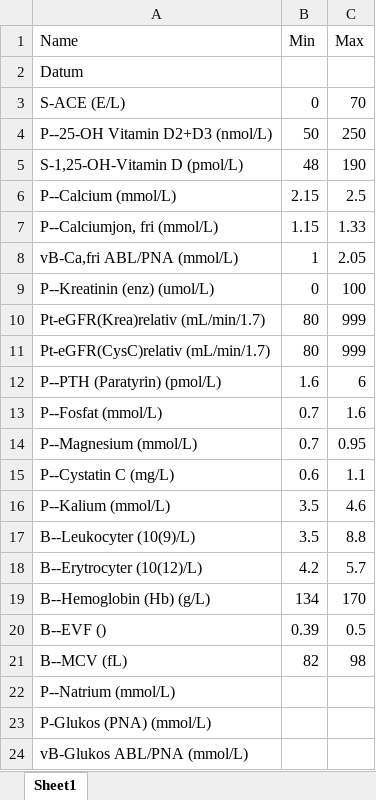
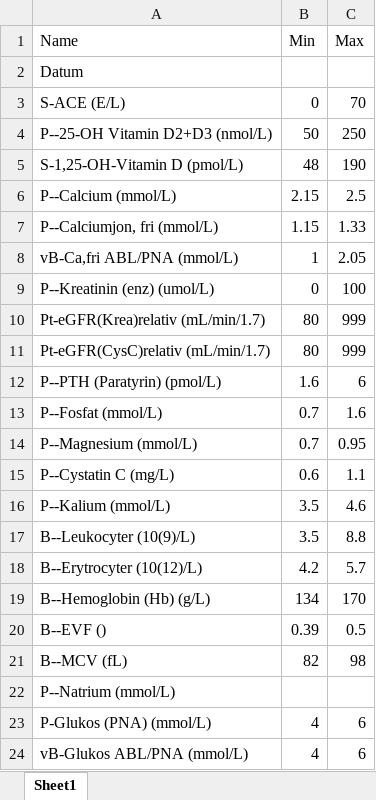
Before and after one commit to jeffery812/provsvar, an Excel workbook: config.xlsx, sheet Sheet1, drawn as a sheet; values as stored, in another font and other column widths than the file's, no borders; conditional formats not drawn; the diff names each change by its address in the sheet, - before the commit and + after, or states it on an @@ line.

```diff
--- a/config.xlsx (sheet Sheet1)
+++ b/config.xlsx (sheet Sheet1)
-B23:B24 (Min): (empty)
+B23:B24 (Min): 4
-C23:C24 (Max): (empty)
+C23:C24 (Max): 6
```
Also changed, not shown: Provsvar-fixed.xlsx, 2 other files.
